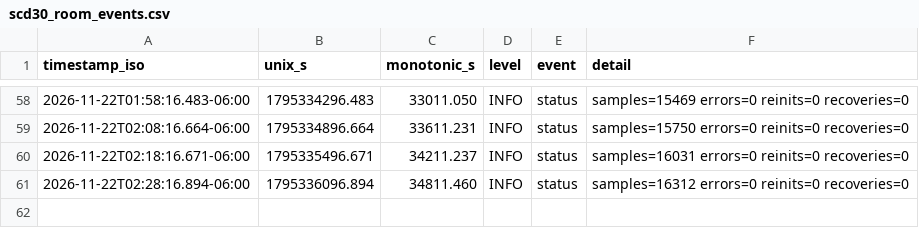
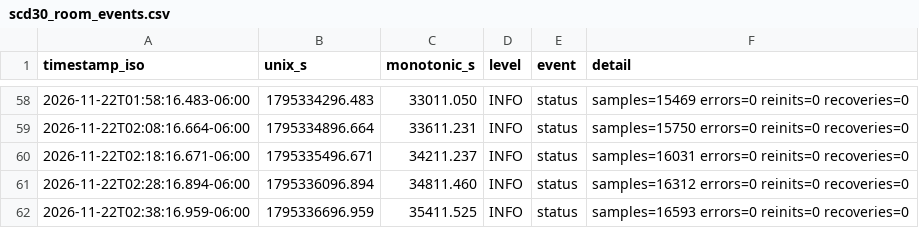
Before and after one commit to Ishrat2110/pi-data, a CSV file: data/run_20261121_164436/room_scd30/scd30_room_events.csv, drawn as a sheet; only a part is shown, gaps mark what is left out.

```diff
--- a/data/run_20261121_164436/room_scd30/scd30_room_events.csv
+++ b/data/run_20261121_164436/room_scd30/scd30_room_events.csv
@@ -61 +61,2 @@ timestamp_iso,unix_s,monotonic_s,level,event,detail
 2026-11-22T02:28:16.894-06:00,1795336096.894,34811.460,INFO,status,samples=16312 errors=0 reinits=0 recoveries=0
+2026-11-22T02:38:16.959-06:00,1795336696.959,35411.525,INFO,status,samples=16593 errors=0 reinits=0 recoveries=0
```
Also changed, not shown: data/run_20261121_164436/health.csv, data/run_20261121_164436/ngm1.csv, 4 other files.
